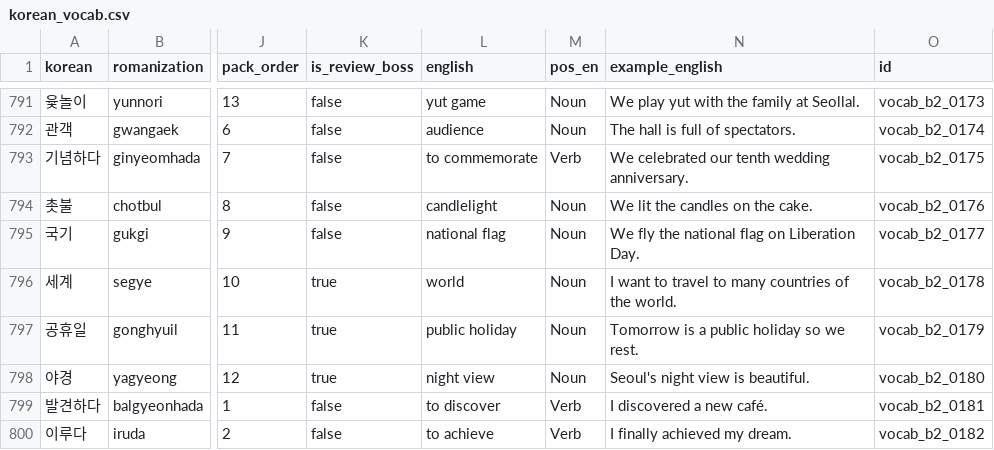
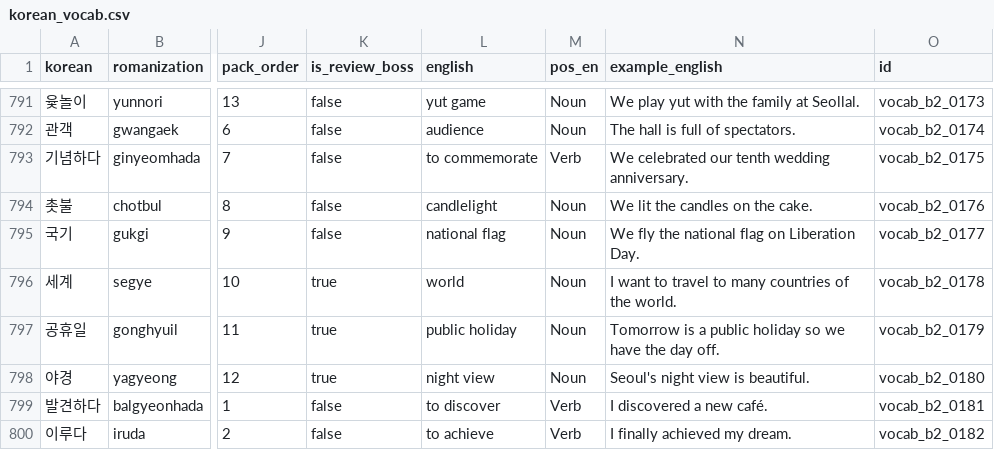
Before and after one commit to Sujin-Arin-DataWorld/ko_lernen_app, a CSV file: assets/data/korean_vocab.csv, drawn as a sheet; only a part is shown, gaps mark what is left out; the diff covers the shown part only; the diff names each change by its address in the sheet, - before the commit and + after, or states it on an @@ line.

```diff
--- a/assets/data/korean_vocab.csv
+++ b/assets/data/korean_vocab.csv
-N797 (example_english): …so we rest.
+N797 (example_english): …so we have the day off.
```
Also changed, not shown: 23 edited cells elsewhere in this file, 22 other files.
